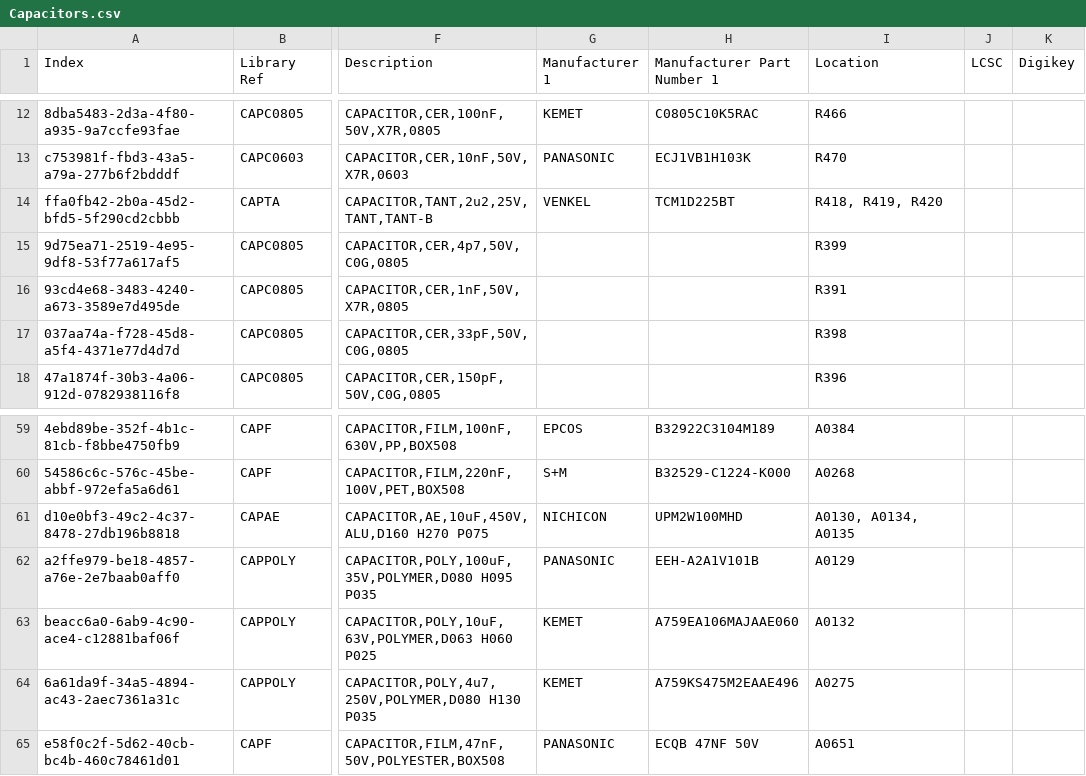
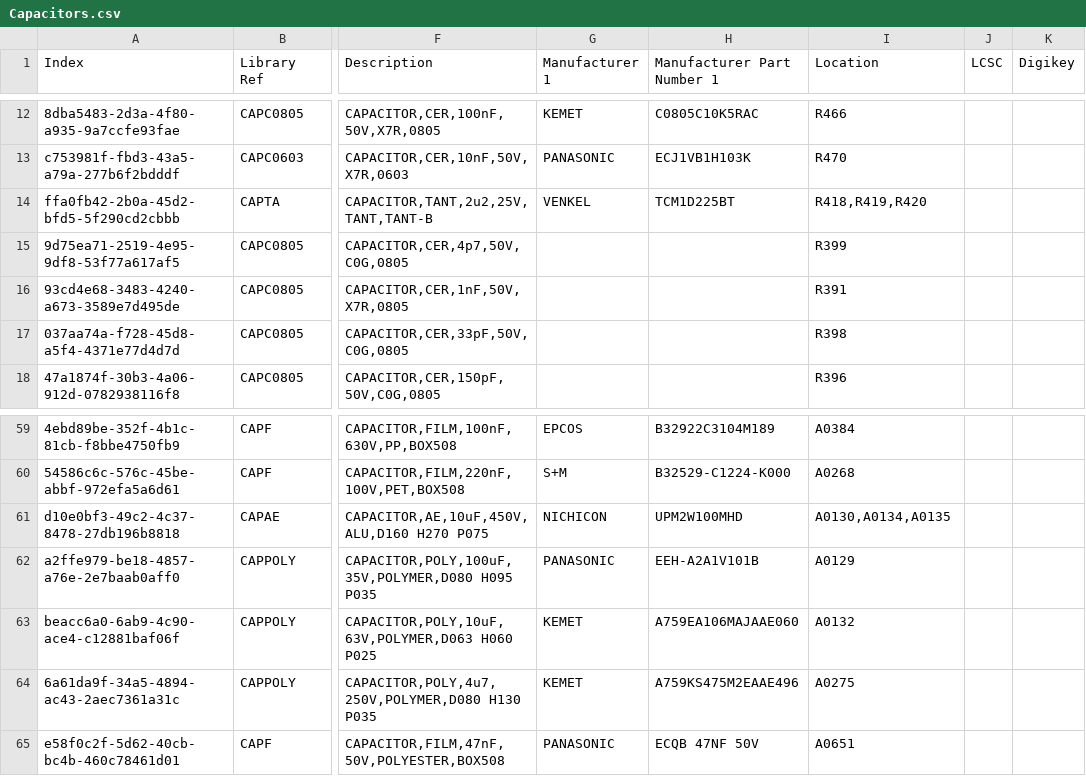
Before and after one commit to vincent-himpe/FullyRouted-Altium-Library, a CSV file: Capacitors.csv, drawn as a sheet; only a part is shown, gaps mark what is left out; the diff covers the shown part only; the diff names each change by its address in the sheet, - before the commit and + after, or states it on an @@ line.

```diff
--- a/Capacitors.csv
+++ b/Capacitors.csv
-I14 (Location): R418, R419, R420
+I14 (Location): R418,R419,R420
-I61 (Location): A0130, A0134, A0135
+I61 (Location): A0130,A0134,A0135
```
Also changed, not shown: 12 edited cells elsewhere in this file, Diodes.csv, IC.csv, 14 other files.
